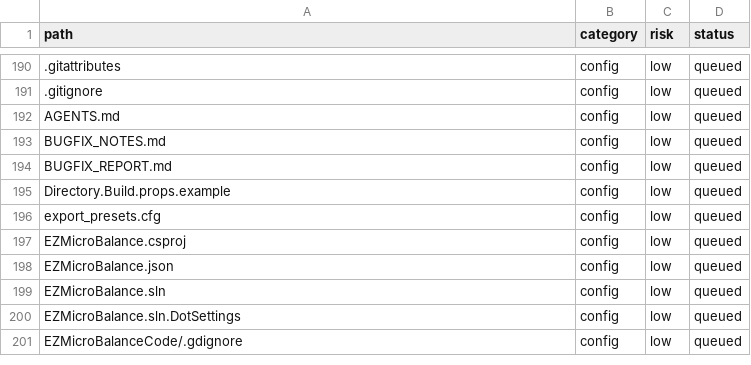
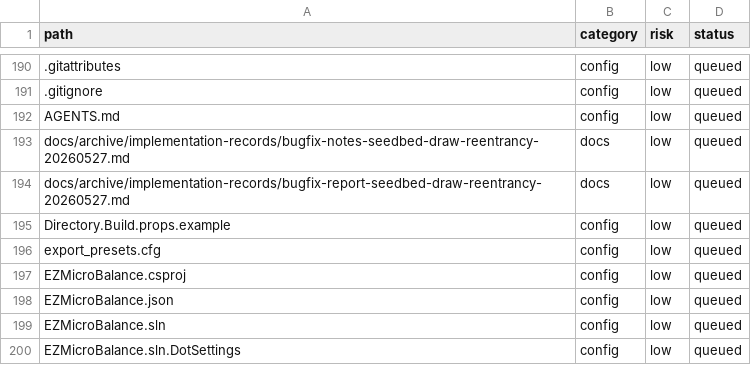
Before and after one commit to wenhuorongbing-netizen/dev-the-spire, a TSV file: docs/longhaul-audit/QUEUE.tsv, drawn as a sheet; only a part is shown, gaps mark what is left out; the shorter side is filled out with more unchanged rows; the diff names each change by its address in the sheet, - before the commit and + after, or states it on an @@ line.

```diff
--- a/docs/longhaul-audit/QUEUE.tsv
+++ b/docs/longhaul-audit/QUEUE.tsv
-A193 (path): BUGFIX_NOTES.md
+A193 (path): docs/archive/implementation-records/bugfix-notes-seedbed-draw-reentrancy-20260527.md
-B193:B194 (category): config
+B193:B194 (category): docs
-A194 (path): BUGFIX_REPORT.md
+A194 (path): docs/archive/implementation-records/bugfix-report-seedbed-draw-reentrancy-20260527.md
```
Also changed, not shown: docs/features/sts1-events/v19-gate-ledger.csv, 26 other files.
